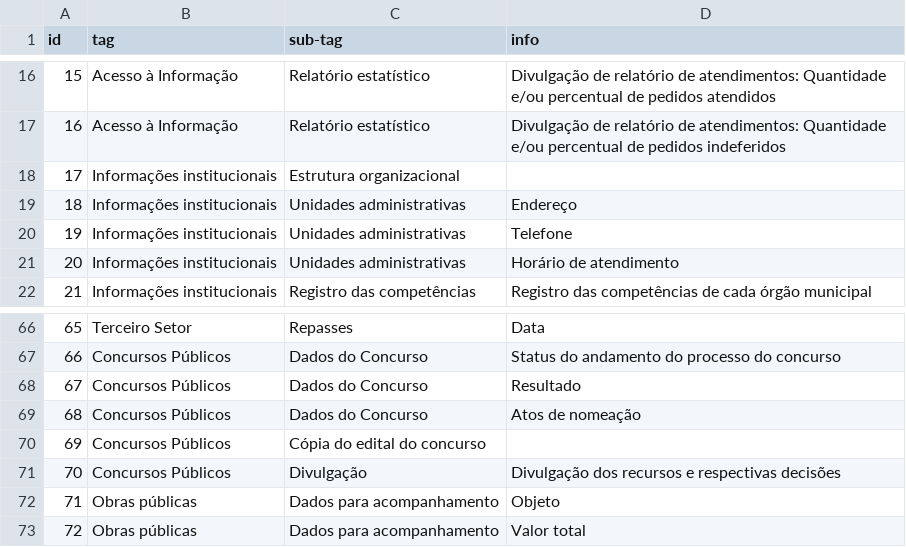
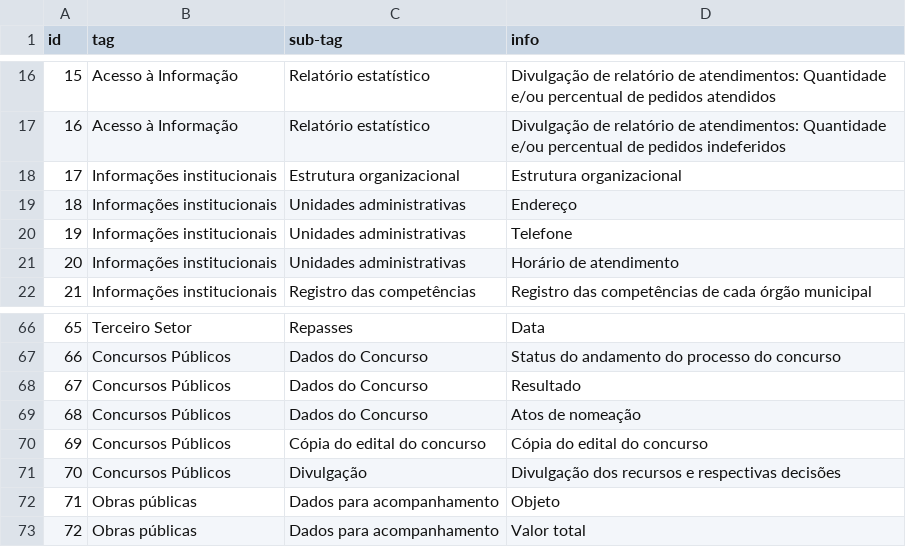
Before and after one commit to MPMG-DCC-UFMG/F01, a CSV file: service/src/checklist/lista_exigencias.csv (was service/src/checklist/lista_exigencias copy.csv), drawn as a sheet; only a part is shown, gaps mark what is left out.

Commit message:
Tabela da Checklist e carregando resultados do github

```diff
--- a/service/src/checklist/lista_exigencias copy.csv
+++ b/service/src/checklist/lista_exigencias.csv
@@ -17,3 +17,3 @@ id,tag,sub-tag,info
 16,Acesso à Informação,Relatório estatístico,Divulgação de relatório de atendimentos: Quantidade e/ou percentual de pedidos indeferidos
-17,Informações institucionais,Estrutura organizacional,
+17,Informações institucionais,Estrutura organizacional,Estrutura organizacional
 18,Informações institucionais,Unidades administrativas,Endereço
@@ -69,3 +69,3 @@ id,tag,sub-tag,info
 68,Concursos Públicos,Dados do Concurso,Atos de nomeação
-69,Concursos Públicos,Cópia do edital do concurso,
+69,Concursos Públicos,Cópia do edital do concurso,Cópia do edital do concurso
 70,Concursos Públicos,Divulgação,Divulgação dos recursos e respectivas decisões
```
Also changed, not shown: 17 other files.
